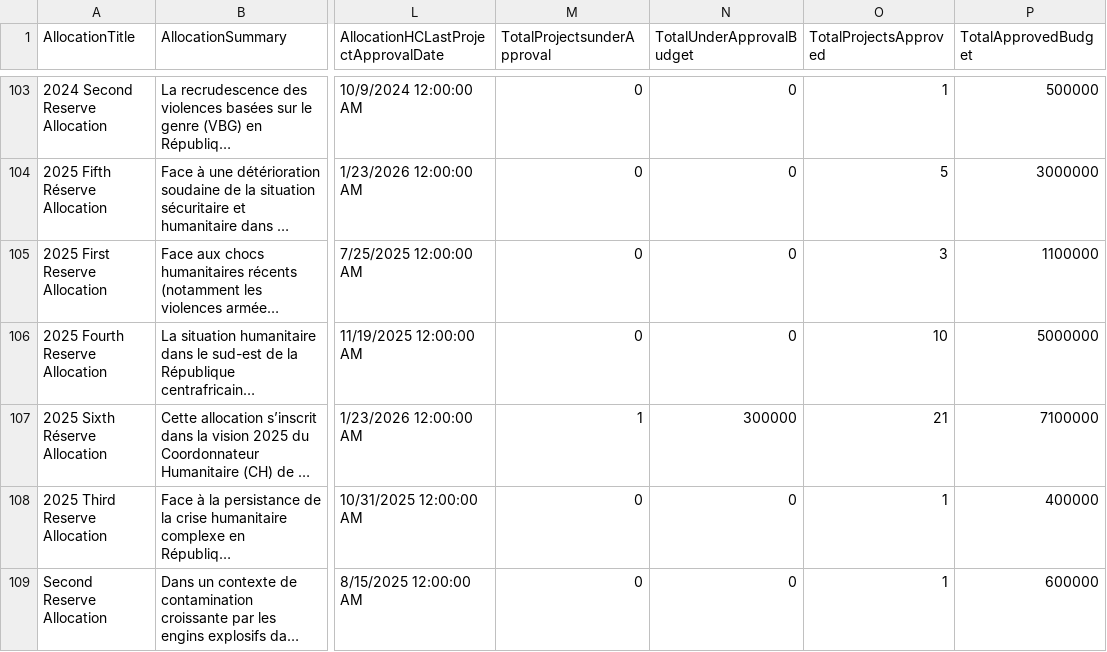
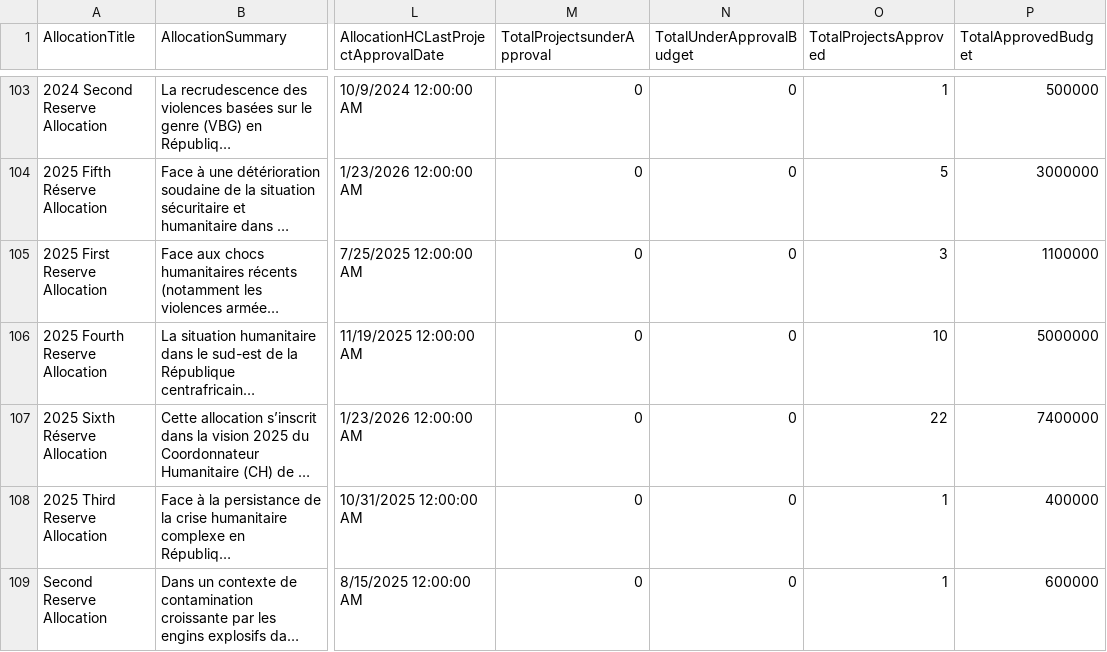
Before and after one commit to CBPFGMS/cbpfgms-data, a CSV file: utils/CBPF_allocations_overview_static/data/AllocationTypes.csv, drawn as a sheet; only a part is shown, gaps mark what is left out; long unchanged cells end in …; the diff covers the shown part only; the diff names each change by its address in the sheet, - before the commit and + after, or states it on an @@ line.

```diff
--- a/utils/CBPF_allocations_overview_static/data/AllocationTypes.csv
+++ b/utils/CBPF_allocations_overview_static/data/AllocationTypes.csv
-M107 (TotalProjectsunderApproval): 1
+M107 (TotalProjectsunderApproval): 0
-N107 (TotalUnderApprovalBudget): 300000
+N107 (TotalUnderApprovalBudget): 0
-O107 (TotalProjectsApproved): 21
+O107 (TotalProjectsApproved): 22
-P107 (TotalApprovedBudget): 7100000
+P107 (TotalApprovedBudget): 7400000
```
Also changed, not shown: 1 added row and 32 edited cells elsewhere in this file, utils/CBPF_allocations_overview_static/data/ProjectSummaryV2_2017.csv, utils/CBPF_allocations_overview_static/data/ProjectSummaryV2_2018.csv, 13 other files.
